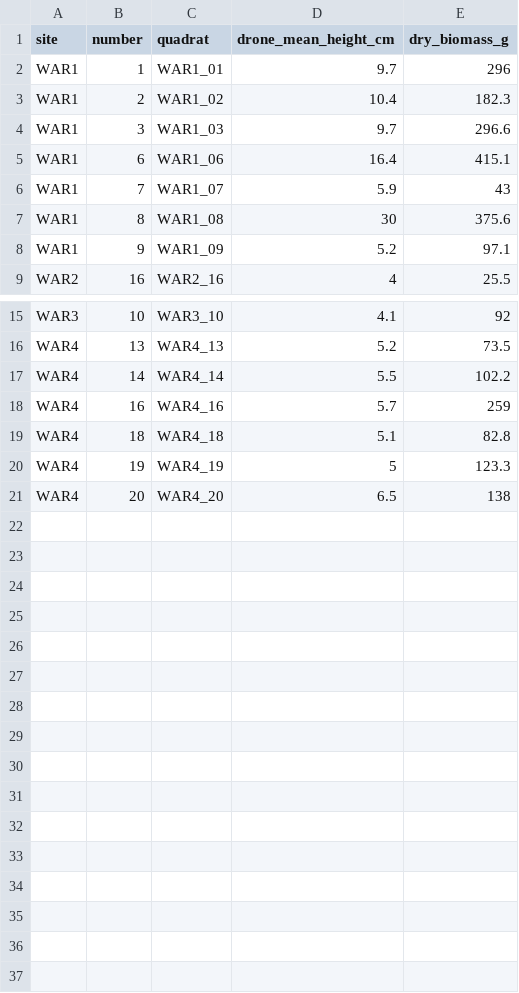
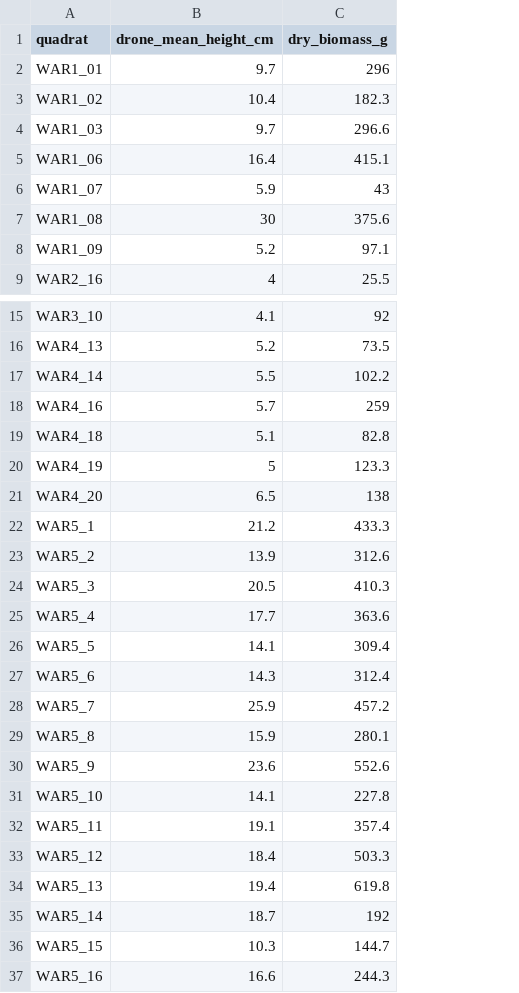
Before and after one commit to adrian-g-fisher/bees1041, a CSV file: grass_height_biomass.csv, drawn as a sheet; only a part is shown, gaps mark what is left out; removed rows and columns are numbered as before the commit, all else as after; the diff names each change by its address in the sheet, - before the commit and + after, or states it on an @@ line.

```diff
--- a/grass_height_biomass.csv
+++ b/grass_height_biomass.csv
-column A (site), rows 2-9: WAR1 | WAR1 | WAR1 | WAR1 | WAR1 | WAR1 | WAR1 | WAR2; rows 15-21: WAR3 | WAR4 | WAR4 | WAR4 | WAR4 | WAR4 | WAR4
-column B (number), rows 2-9: 1 | 2 | 3 | 6 | 7 | 8 | 9 | 16; rows 15-21: 10 | 13 | 14 | 16 | 18 | 19 | 20
+row 22: WAR5_1 | 21.2 | 433.3
+row 23: WAR5_2 | 13.9 | 312.6
+row 24: WAR5_3 | 20.5 | 410.3
+row 25: WAR5_4 | 17.7 | 363.6
+row 26: WAR5_5 | 14.1 | 309.4
+row 27: WAR5_6 | 14.3 | 312.4
+row 28: WAR5_7 | 25.9 | 457.2
+row 29: WAR5_8 | 15.9 | 280.1
+row 30: WAR5_9 | 23.6 | 552.6
+row 31: WAR5_10 | 14.1 | 227.8
+row 32: WAR5_11 | 19.1 | 357.4
+row 33: WAR5_12 | 18.4 | 503.3
+row 34: WAR5_13 | 19.4 | 619.8
+row 35: WAR5_14 | 18.7 | 192
+row 36: WAR5_15 | 10.3 | 144.7
+row 37: WAR5_16 | 16.6 | 244.3
```
Also changed, not shown: 5 other files.
